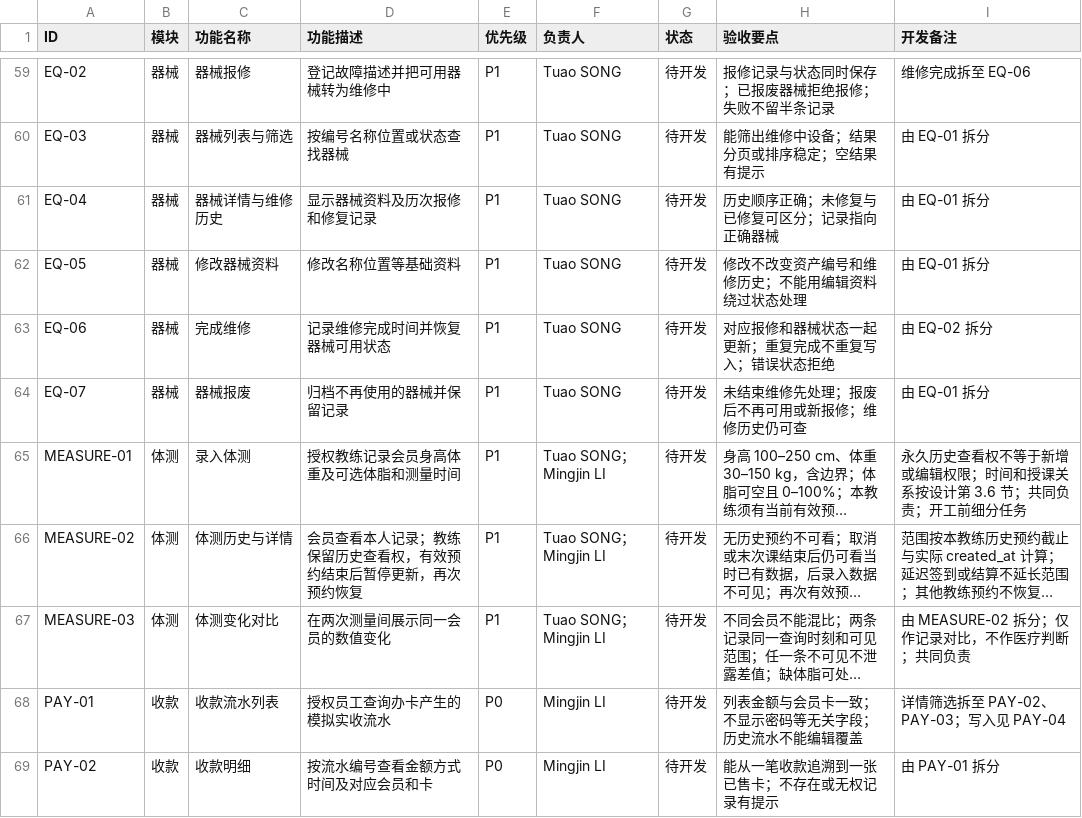
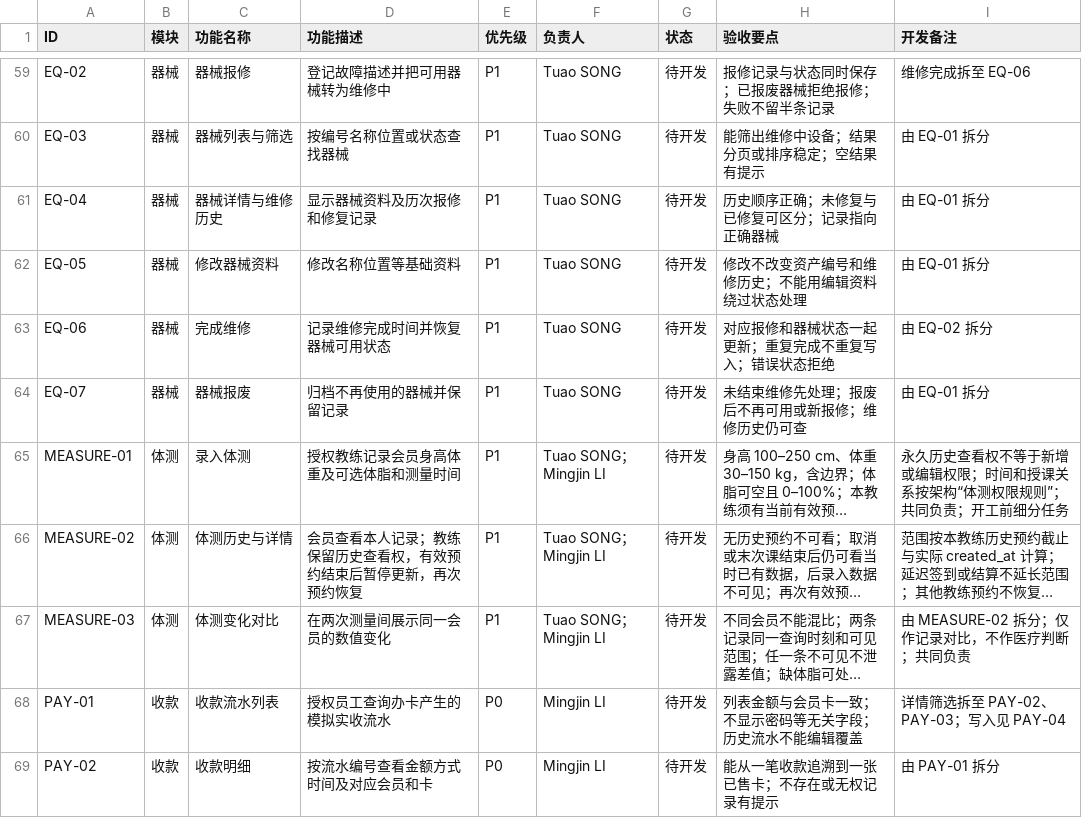
Before and after one commit to ZnLuAr/CS2-G3-SE, a CSV file: docs/feature-list.csv (was docs/功能列表.csv), drawn as a sheet; only a part is shown, gaps mark what is left out; long unchanged cells end in …; the diff covers the shown part only; the diff names each change by its address in the sheet, - before the commit and + after, or states it on an @@ line.

```diff
--- a/docs/功能列表.csv
+++ b/docs/feature-list.csv
-I65 (开发备注): …课关系按设计第 3.6 节；共同负…
+I65 (开发备注): …课关系按架构“体测权限规则”；共同负…
```
Also changed, not shown: 1 added row and 6 edited cells elsewhere in this file, 6 other files.
